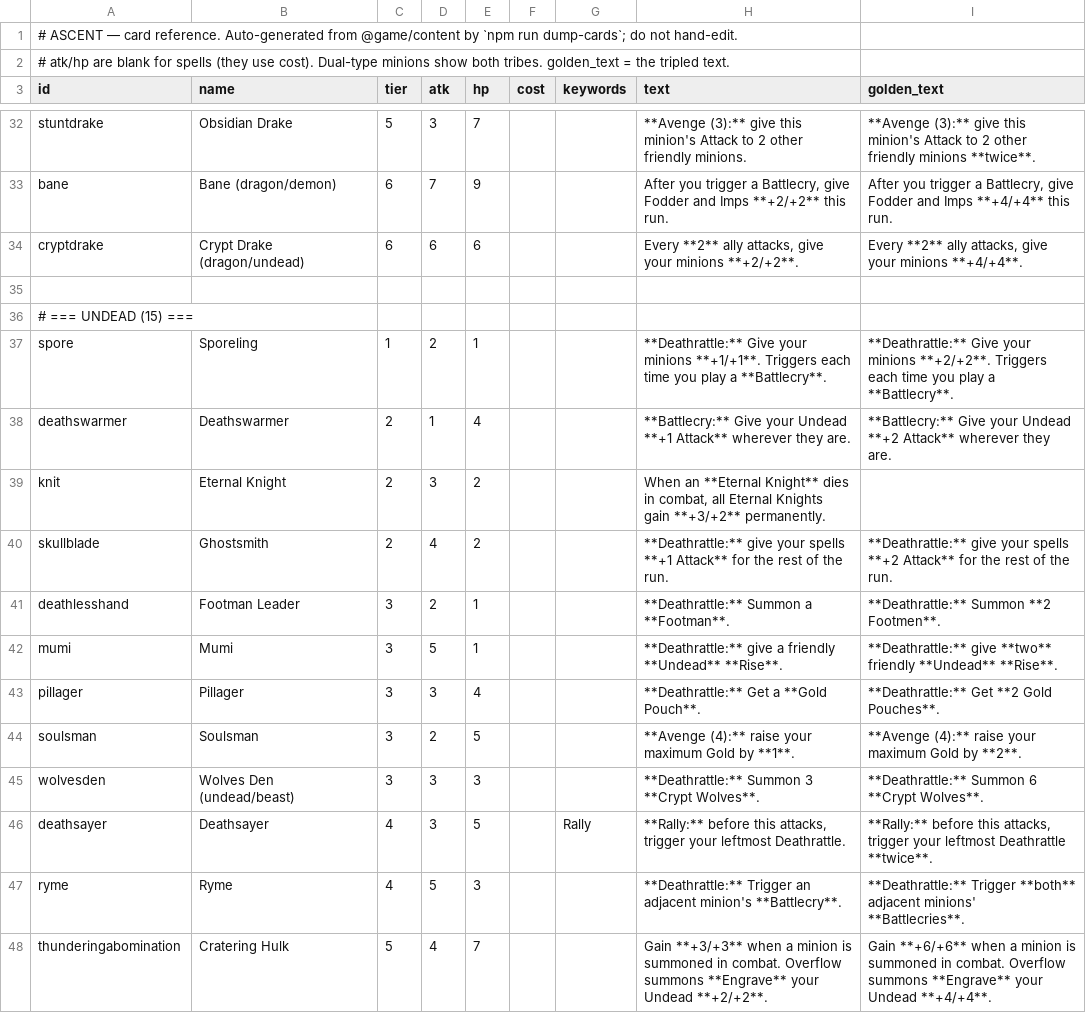
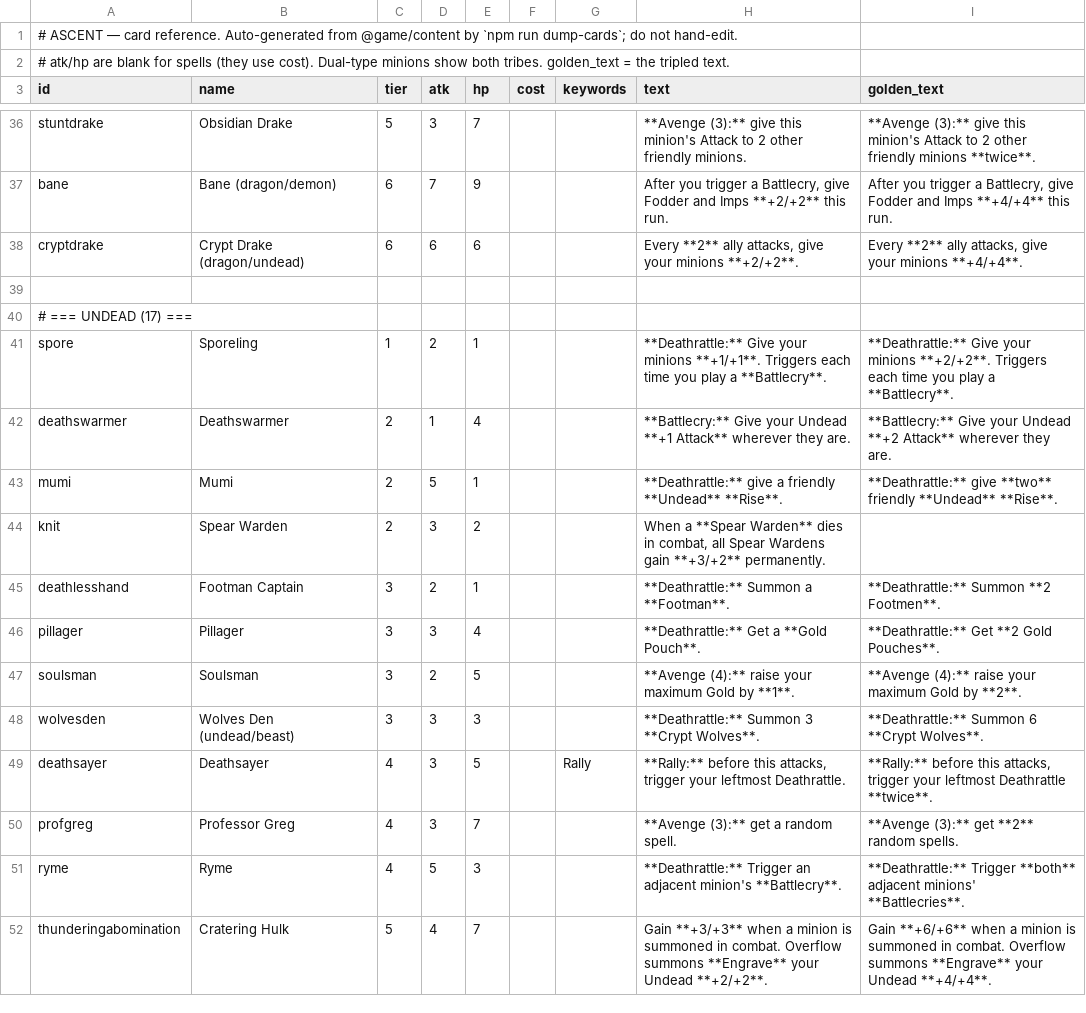
Before and after one commit to kcodea/ascent, a CSV file: docs/cards.csv, drawn as a sheet; only a part is shown, gaps mark what is left out; the diff covers the shown part only.

```diff
--- a/docs/cards.csv
+++ b/docs/cards.csv
@@ -35,9 +39,8 @@ cryptdrake,Crypt Drake (dragon/undead),6,6,6,,,"Every **2** ally attacks, give y
 
-# === UNDEAD (15) ===
+# === UNDEAD (17) ===
 spore,Sporeling,1,2,1,,,**Deathrattle:** Give your minions **+1/+1**. Triggers each time you play a **Battlecry**.,**Deathrattle:** Give your minions **+2/+2**. Triggers each time you play a **Battlecry**.
 deathswarmer,Deathswarmer,2,1,4,,,**Battlecry:** Give your Undead **+1 Attack** wherever they are.,**Battlecry:** Give your Undead **+2 Attack** wherever they are.
-knit,Eternal Knight,2,3,2,,,"When an **Eternal Knight** dies in combat, all Eternal Knights gain **+3/+2** permanently.",
-skullblade,Ghostsmith,2,4,2,,,**Deathrattle:** give your spells **+1 Attack** for the rest of the run.,**Deathrattle:** give your spells **+2 Attack** for the rest of the run.
-deathlesshand,Footman Leader,3,2,1,,,**Deathrattle:** Summon a **Footman**.,**Deathrattle:** Summon **2 Footmen**.
-mumi,Mumi,3,5,1,,,**Deathrattle:** give a friendly **Undead** **Rise**.,**Deathrattle:** give **two** friendly **Undead** **Rise**.
+mumi,Mumi,2,5,1,,,**Deathrattle:** give a friendly **Undead** **Rise**.,**Deathrattle:** give **two** friendly **Undead** **Rise**.
+knit,Spear Warden,2,3,2,,,"When a **Spear Warden** dies in combat, all Spear Wardens gain **+3/+2** permanently.",
+deathlesshand,Footman Captain,3,2,1,,,**Deathrattle:** Summon a **Footman**.,**Deathrattle:** Summon **2 Footmen**.
 pillager,Pillager,3,3,4,,,**Deathrattle:** Get a **Gold Pouch**.,**Deathrattle:** Get **2 Gold Pouches**.
@@ -46,2 +49,3 @@ wolvesden,Wolves Den (undead/beast),3,3,3,,,**Deathrattle:** Summon 3 **Crypt Wo
 deathsayer,Deathsayer,4,3,5,,Rally,"**Rally:** before this attacks, trigger your leftmost Deathrattle.","**Rally:** before this attacks, trigger your leftmost Deathrattle **twice**."
+profgreg,Professor Greg,4,3,7,,,**Avenge (3):** get a random spell.,**Avenge (3):** get **2** random spells.
 ryme,Ryme,4,5,3,,,**Deathrattle:** Trigger an adjacent minion's **Battlecry**.,**Deathrattle:** Trigger **both** adjacent minions' **Battlecries**.
```
Also changed, not shown: 14 added rows, 2 removed rows and 39 edited cells elsewhere in this file, 36 other files.
